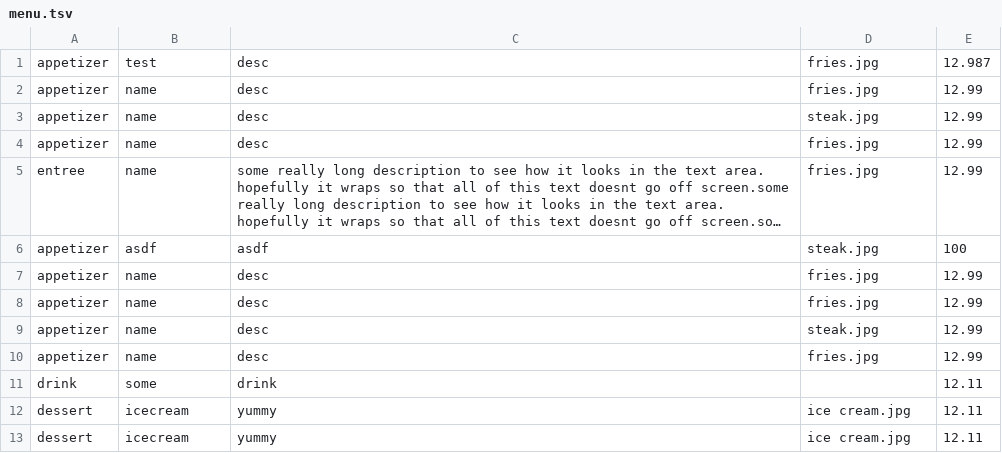
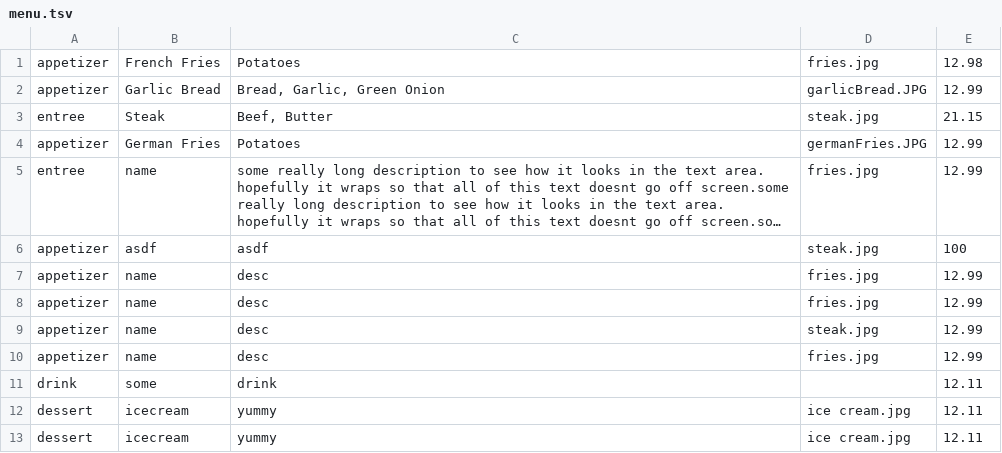
Before and after one commit to mzettle/CSE360-Group-Project, a TSV file: eclipse/RestaurantOrder/menu.tsv, drawn as a sheet; long unchanged cells end in …; removed rows and columns are numbered as before the commit, all else as after; the diff names each change by its address in the sheet, - before the commit and + after, or states it on an @@ line.

Commit message:
pictures not sized properly
using desc string as the ingredients list
(parse via comma symbol ',' as delimiter) for search function

```diff
--- a/eclipse/RestaurantOrder/menu.tsv
+++ b/eclipse/RestaurantOrder/menu.tsv
-B1: test
+B1: French Fries
-C1: desc
+C1: Potatoes
-E1: 12.987
+E1: 12.98
-B2: name
+B2: Garlic Bread
-C2: desc
+C2: Bread, Garlic, Green Onion
-D2: fries.jpg
+D2: garlicBread.JPG
-row 3: appetizer | name | desc | steak.jpg | 12.99
+row 3: entree | Steak | Beef, Butter | steak.jpg | 21.15
-B4: name
+B4: German Fries
-C4: desc
+C4: Potatoes
-D4: fries.jpg
+D4: germanFries.JPG
```
Also changed, not shown: 2 other files.
